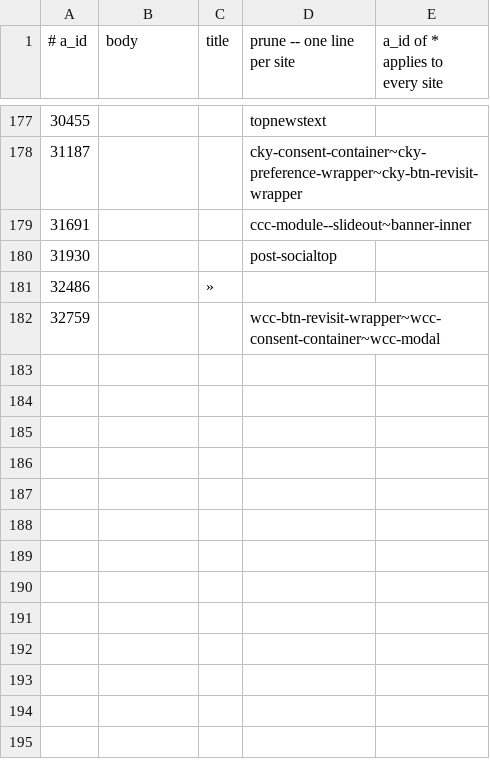
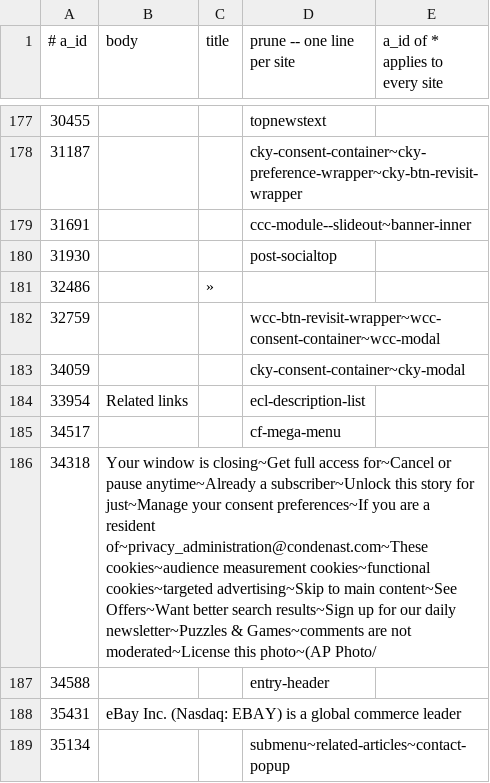
Before and after one commit to Cam-Hak/scrapeV3.2, a CSV file: strip.csv, drawn as a sheet; only a part is shown, gaps mark what is left out; the diff names each change by its address in the sheet, - before the commit and + after, or states it on an @@ line.

```diff
--- a/strip.csv
+++ b/strip.csv
+row 183: 34059 |  |  | cky-consent-container~cky-modal
+row 184: 33954 | Related links |  | ecl-description-list
+row 185: 34517 |  |  | cf-mega-menu
+row 186: 34318 | Your window is closing~Get full access for~Cancel or pause anytime~Already a subscriber~Unlock this story for just~Manage your consent preferences~If you are a resident of~privacy_administration@condenast.com~These cookies~audience measurement cookies~functional cookies~targeted advertising~Skip to main content~See Offers~Want better search results~Sign up for our daily newsletter~Puzzles & Games~comments are not moderated~License this photo~(AP Photo/
+row 187: 34588 |  |  | entry-header
+row 188: 35431 | eBay Inc. (Nasdaq: EBAY) is a global commerce leader
+row 189: 35134 |  |  | submenu~related-articles~contact-popup
```
Also changed, not shown: test-sites.csv, 1 other file.
